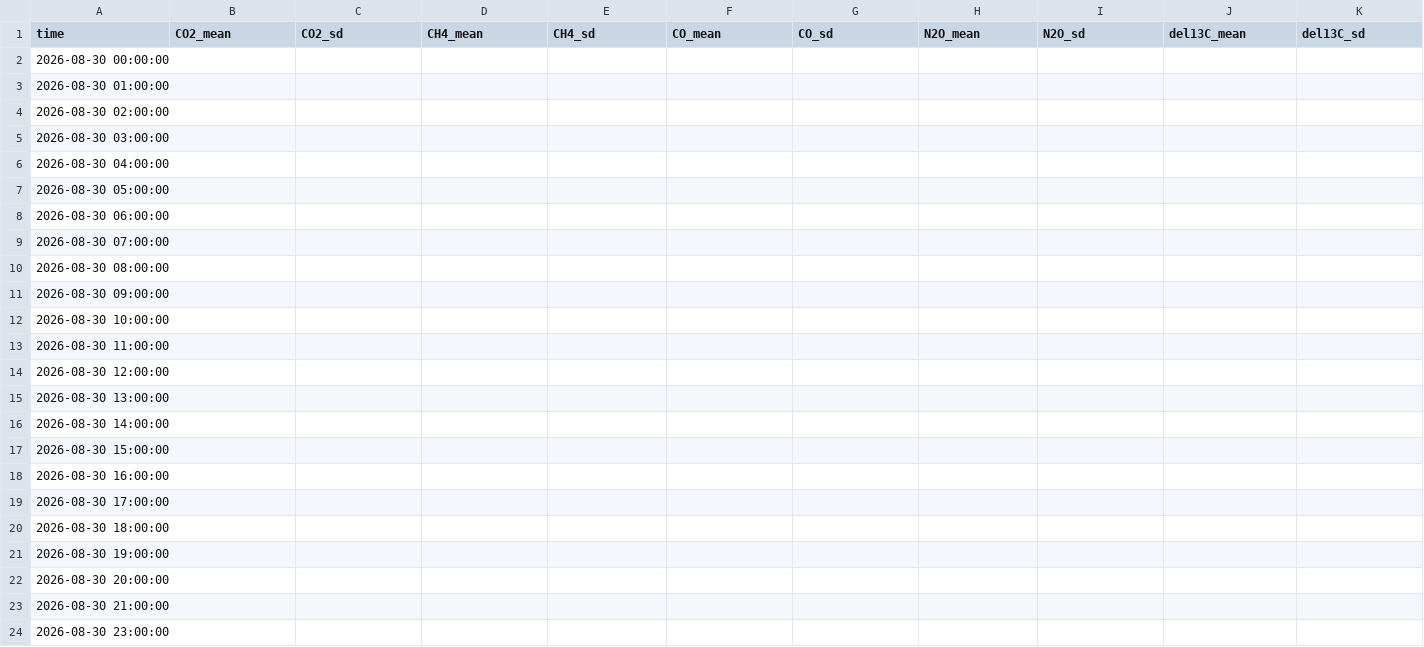
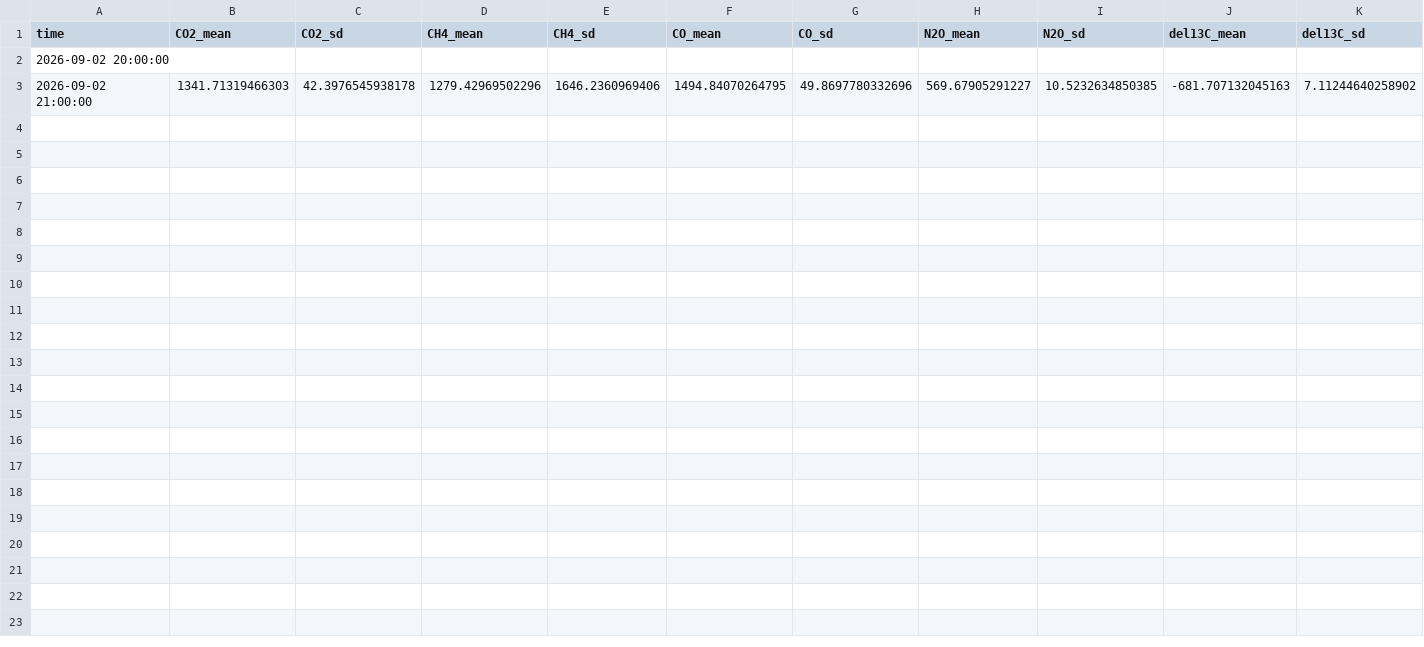
Before and after one commit to pzhaonet/everest, a CSV file: docs/data/hourly_ftir.csv, drawn as a sheet.

```diff
--- a/docs/data/hourly_ftir.csv
+++ b/docs/data/hourly_ftir.csv
@@ -1,24 +1,3 @@
 "time","CO2_mean","CO2_sd","CH4_mean","CH4_sd","CO_mean","CO_sd","N2O_mean","N2O_sd","del13C_mean","del13C_sd"
-"2026-08-30 00:00:00",,,,,,,,,,
-"2026-08-30 01:00:00",,,,,,,,,,
-"2026-08-30 02:00:00",,,,,,,,,,
-"2026-08-30 03:00:00",,,,,,,,,,
-"2026-08-30 04:00:00",,,,,,,,,,
-"2026-08-30 05:00:00",,,,,,,,,,
-"2026-08-30 06:00:00",,,,,,,,,,
-"2026-08-30 07:00:00",,,,,,,,,,
-"2026-08-30 08:00:00",,,,,,,,,,
-"2026-08-30 09:00:00",,,,,,,,,,
-"2026-08-30 10:00:00",,,,,,,,,,
-"2026-08-30 11:00:00",,,,,,,,,,
-"2026-08-30 12:00:00",,,,,,,,,,
-"2026-08-30 13:00:00",,,,,,,,,,
-"2026-08-30 14:00:00",,,,,,,,,,
-"2026-08-30 15:00:00",,,,,,,,,,
-"2026-08-30 16:00:00",,,,,,,,,,
-"2026-08-30 17:00:00",,,,,,,,,,
-"2026-08-30 18:00:00",,,,,,,,,,
-"2026-08-30 19:00:00",,,,,,,,,,
-"2026-08-30 20:00:00",,,,,,,,,,
-"2026-08-30 21:00:00",,,,,,,,,,
-"2026-08-30 23:00:00",,,,,,,,,,
+"2026-09-02 20:00:00",,,,,,,,,,
+"2026-09-02 21:00:00",1341.71319466303,42.3976545938178,1279.42969502296,1646.2360969406,1494.84070264795,49.8697780332696,569.67905291227,10.5232634850385,-681.707132045163,7.11244640258902
```
Also changed, not shown: docs/data/hourly_O3.csv, docs/data/hourly_qxy.csv, 2 other files.
